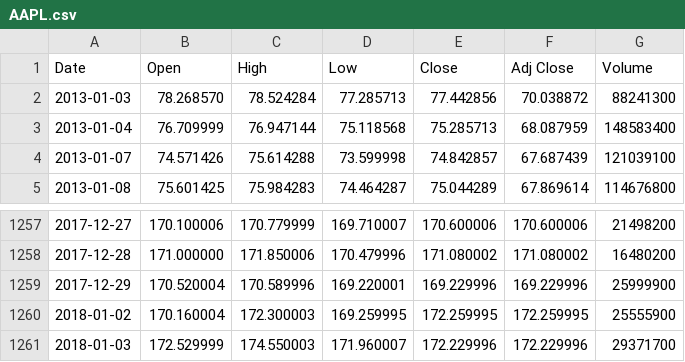
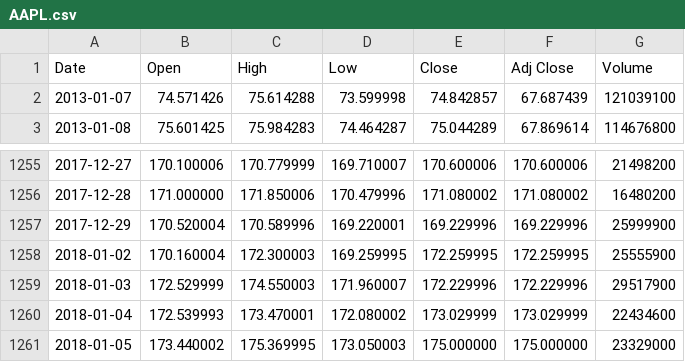
Before and after one commit to sandeeppaulraj/machine-learning, a CSV file: projects/capstone/AAPL.csv, drawn as a sheet; only a part is shown, gaps mark what is left out.

```diff
--- a/projects/capstone/AAPL.csv
+++ b/projects/capstone/AAPL.csv
@@ -1,4 +1,2 @@
 Date,Open,High,Low,Close,Adj Close,Volume
-2013-01-03,78.268570,78.524284,77.285713,77.442856,70.038872,88241300
-2013-01-04,76.709999,76.947144,75.118568,75.285713,68.087959,148583400
 2013-01-07,74.571426,75.614288,73.599998,74.842857,67.687439,121039100
@@ -1260,2 +1258,4 @@ Date,Open,High,Low,Close,Adj Close,Volume
 2018-01-02,170.160004,172.300003,169.259995,172.259995,172.259995,25555900
-2018-01-03,172.529999,174.550003,171.960007,172.229996,172.229996,29371700
+2018-01-03,172.529999,174.550003,171.960007,172.229996,172.229996,29517900
+2018-01-04,172.539993,173.470001,172.080002,173.029999,173.029999,22434600
+2018-01-05,173.440002,175.369995,173.050003,175.000000,175.000000,23329000
```
Also changed, not shown: projects/capstone/AVGO.csv, projects/capstone/SMH.csv.
